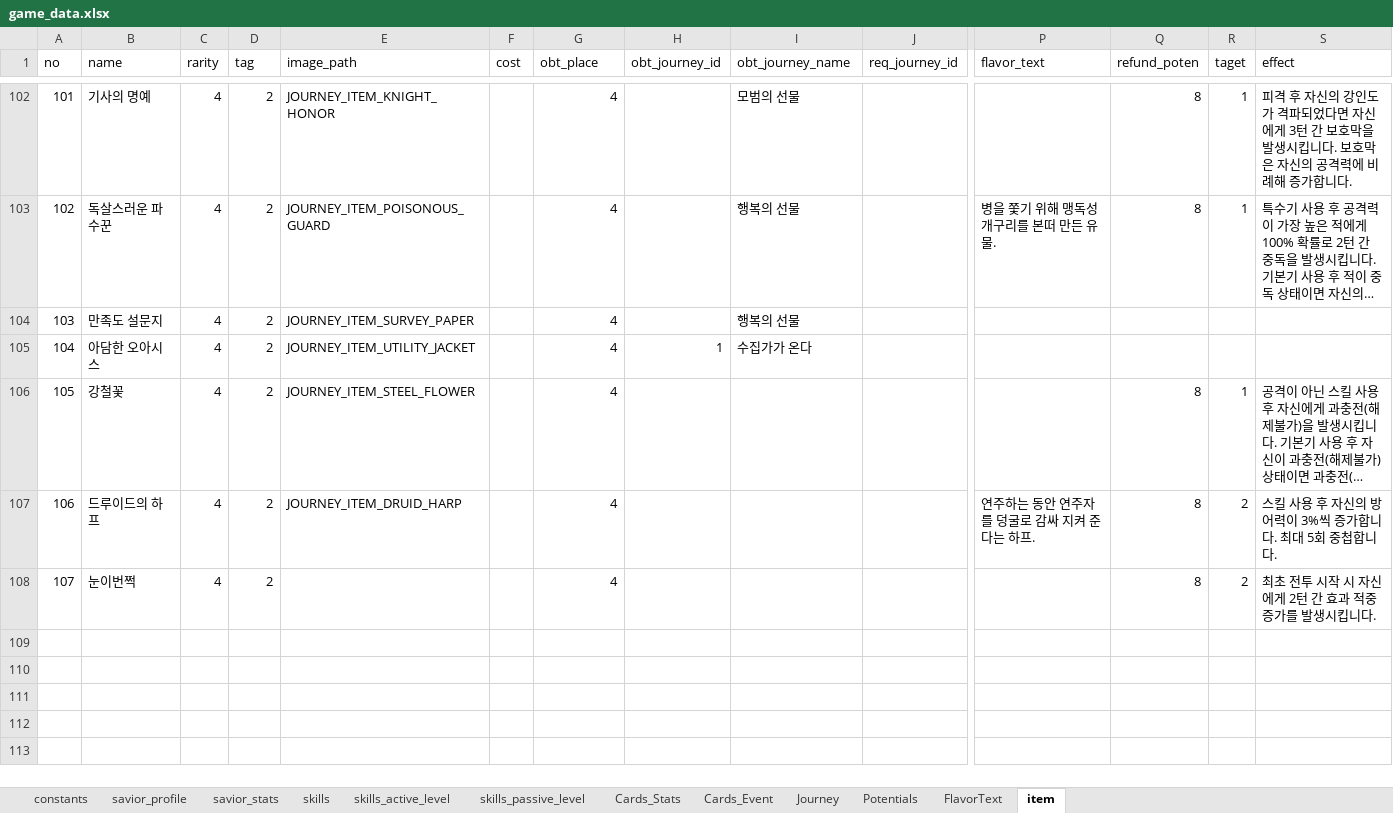
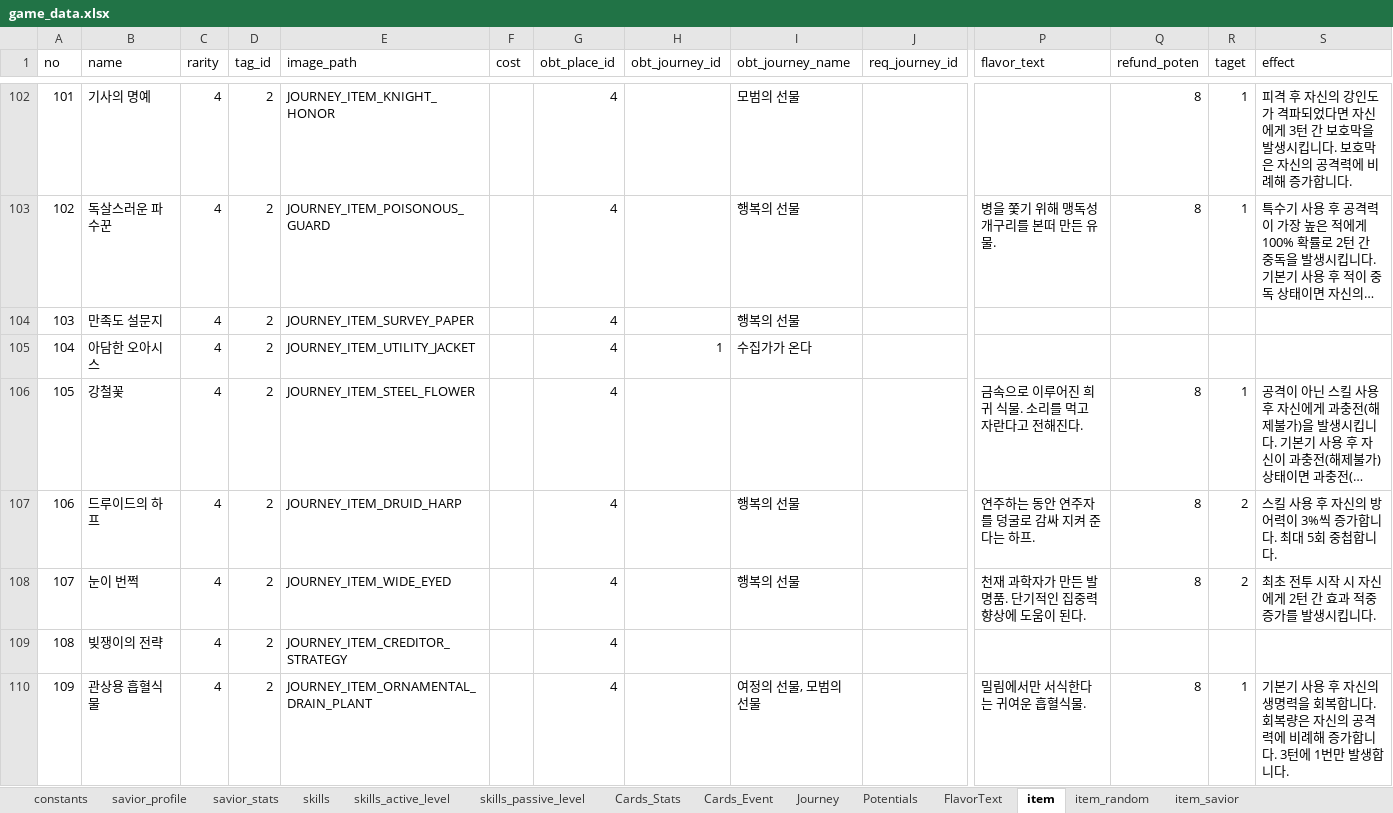
Before and after one commit to kanohban/StarSaviorArcanaDB, an Excel workbook: import/game_data.xlsx, sheet item, drawn as a sheet; only a part is shown, gaps mark what is left out; long unchanged cells end in …; values as stored, in another font and other column widths than the file's, no cell formats; conditional formats and table styles not drawn; rows hold the shown columns only; the diff covers the shown part only; the diff names each change by its address in the sheet, - before the commit and + after, or states it on an @@ line.

```diff
--- a/import/game_data.xlsx (sheet item)
+++ b/import/game_data.xlsx (sheet item)
+sheet tab: item_random
+sheet tab: item_savior
-D1: tag
+D1: tag_id
-G1: obt_place
+G1: obt_place_id
-P106 (flavor_text): (empty)
+P106 (flavor_text): 금속으로 이루어진 희귀 식물. 소리를 먹고 자란다고 전해진다.
-I107:I108 (obt_journey_name): (empty)
+I107:I108 (obt_journey_name): 행복의 선물
-B108 (name): 눈이번쩍
+B108 (name): 눈이 번쩍
-E108 (image_path): (empty)
+E108 (image_path): JOURNEY_ITEM_WIDE_EYED
-P108 (flavor_text): (empty)
+P108 (flavor_text): 천재 과학자가 만든 발명품. 단기적인 집중력 향상에 도움이 된다.
+row 109: 108 | 빚쟁이의 전략 | 4 | 2 | JOURNEY_ITEM_CREDITOR_STRATEGY |  | 4
+row 110: 109 | 관상용 흡혈식물 | 4 | 2 | JOURNEY_ITEM_ORNAMENTAL_DRAIN_PLANT |  | 4 |  | 여정의 선물, 모범의 선물 |  | 밀림에서만 서식한다는 귀여운 흡혈식물. | 8 | 1 | 기본기 사용 후 자신의 생명력을 회복합니다. 회복량은 자신의 공격력에 비례해 증가합니다. 3턴에 1번만 발생합니다.
```
Also changed, not shown: 4 added rows and 9 edited cells elsewhere in this sheet, sheet Cards_Event, sheet Cards_Stats, sheet skills_active_level, sheet skills, sheet skills_passive_level, sheet savior_stats, 4 more sheets, cell formats, 29 other files.
